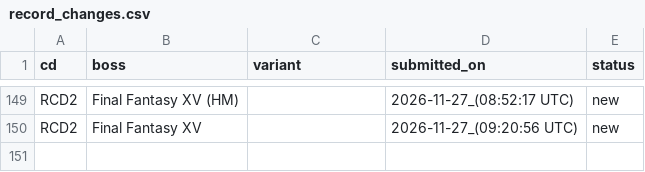
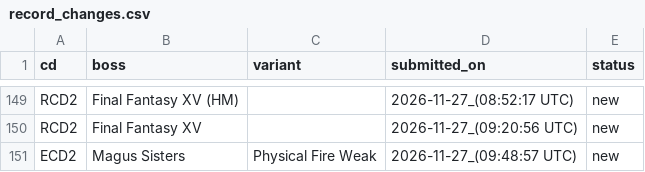
Before and after one commit to ffrkleaderboard/ffrkleaderboard.github.io, a CSV file: data/record_changes.csv, drawn as a sheet; only a part is shown, gaps mark what is left out; the diff names each change by its address in the sheet, - before the commit and + after, or states it on an @@ line.

```diff
--- a/data/record_changes.csv
+++ b/data/record_changes.csv
+row 151: ECD2 | Magus Sisters | Physical Fire Weak | 2026-11-27_(09:48:57 UTC) | new
```
Also changed, not shown: data/records.csv.
